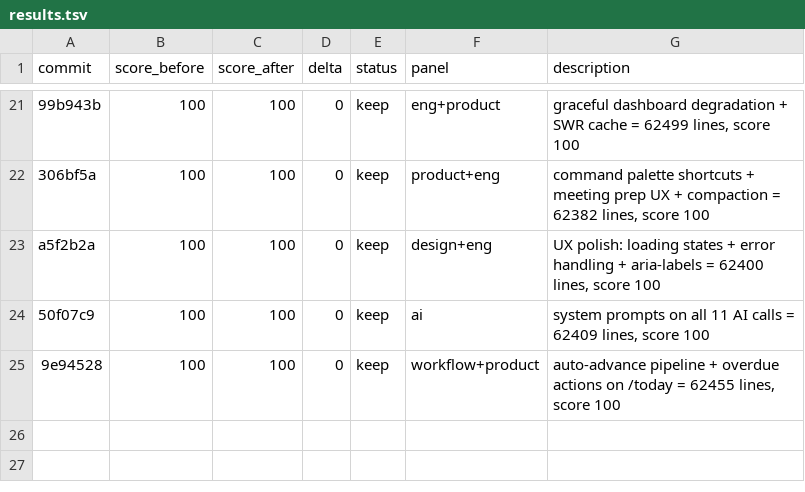
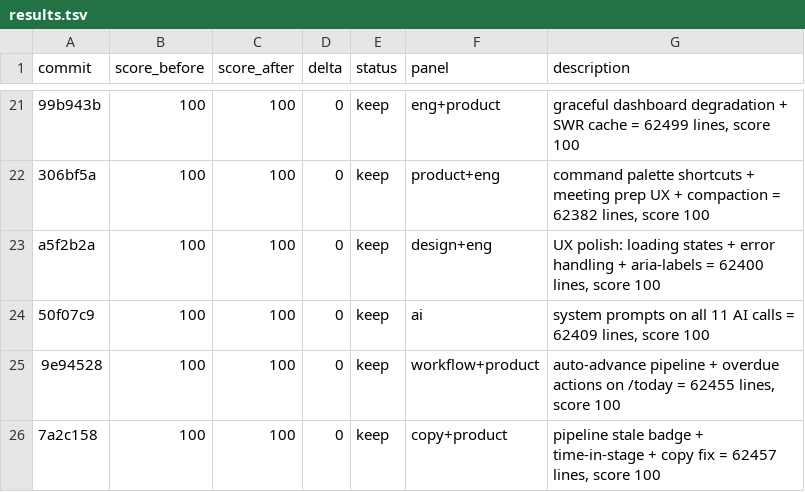
Before and after one commit to philippenyssen/raise-app, a TSV file: results.tsv, drawn as a sheet; only a part is shown, gaps mark what is left out.

```diff
--- a/results.tsv
+++ b/results.tsv
@@ -25 +25,2 @@ a5f2b2a	100	100	0	keep	design+eng	UX polish: loading states + error handling + a
 9e94528	100	100	0	keep	workflow+product	auto-advance pipeline + overdue actions on /today = 62455 lines, score 100
+7a2c158	100	100	0	keep	copy+product	pipeline stale badge + time-in-stage + copy fix = 62457 lines, score 100
```
Also changed, not shown: 7 other files.
